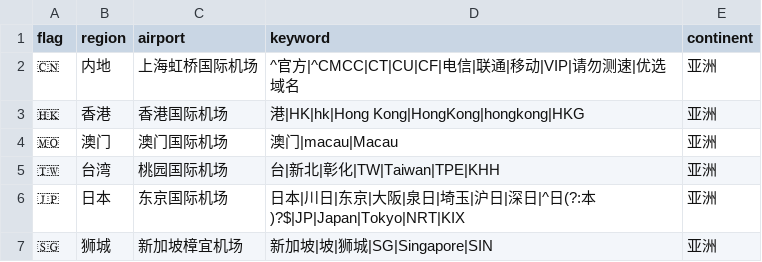
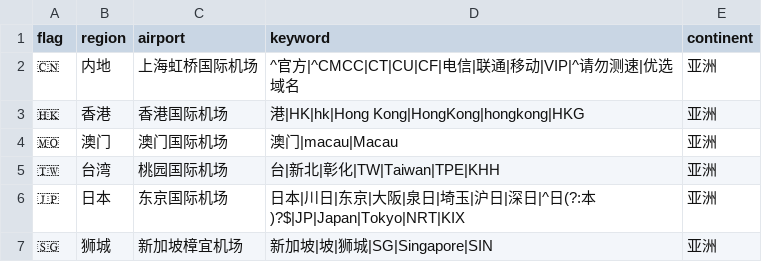
Before and after one commit to YaoYinYing/AnyRelay, a CSV file: data/nodes.csv, drawn as a sheet; only a part is shown.

```diff
--- a/data/nodes.csv
+++ b/data/nodes.csv
@@ -1,3 +1,3 @@
 flag,region,airport,keyword,continent
-🇨🇳,内地,上海虹桥国际机场,"^官方|^CMCC|CT|CU|CF|电信|联通|移动|VIP|请勿测速|优选域名",亚洲
+🇨🇳,内地,上海虹桥国际机场,"^官方|^CMCC|CT|CU|CF|电信|联通|移动|VIP|^请勿测速|优选域名",亚洲
 🇭🇰,香港,香港国际机场,"港|HK|hk|Hong Kong|HongKong|hongkong|HKG",亚洲
```
Also changed, not shown: 2 other files.
